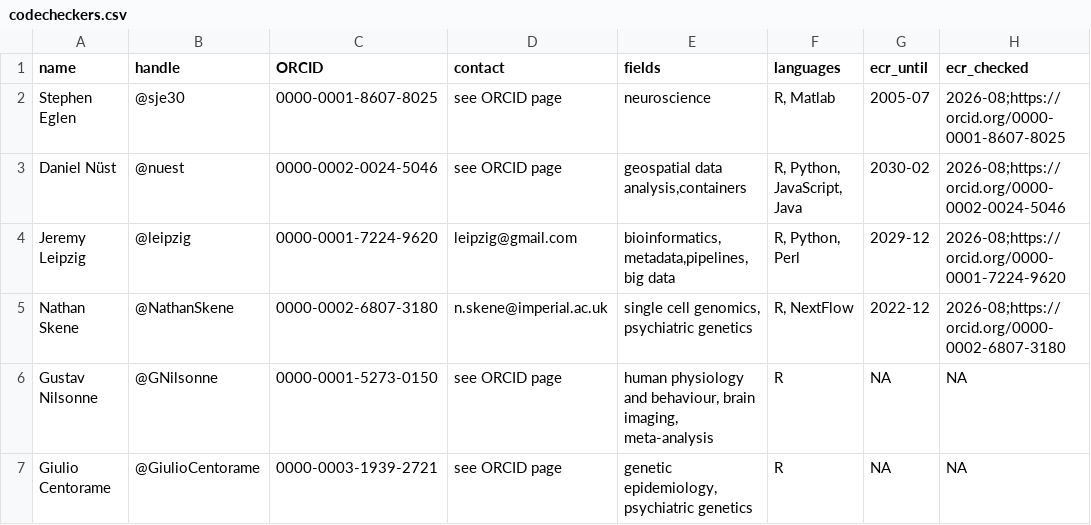
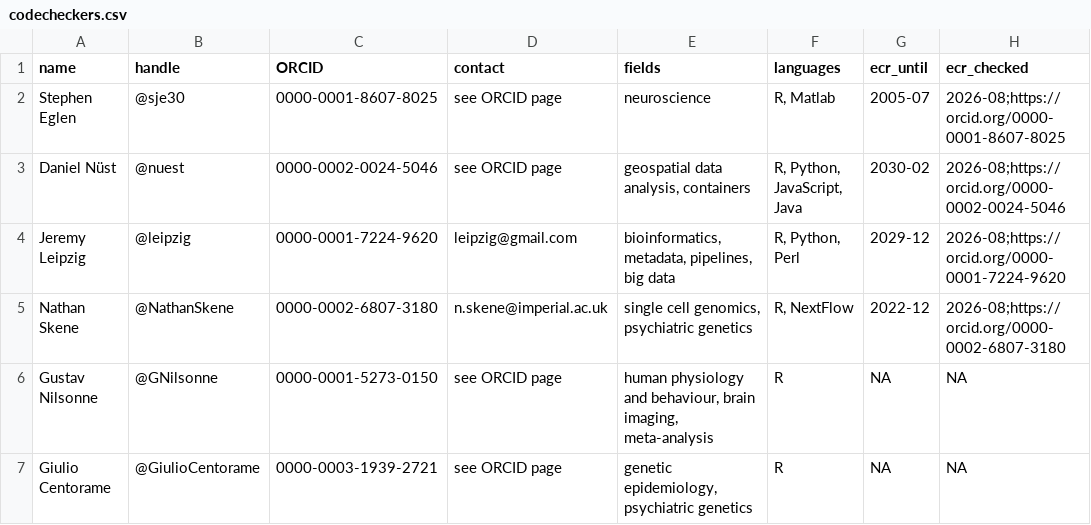
Before and after one commit to codecheckers/codecheckers, a CSV file: codecheckers.csv, drawn as a sheet; only a part is shown; the diff covers the shown part only; the diff names each change by its address in the sheet, - before the commit and + after, or states it on an @@ line.

Commit message:
write the fields and languages of 12 rows as a comma and a space, as new rows are

```diff
--- a/codecheckers.csv
+++ b/codecheckers.csv
-E3 (fields): geospatial data analysis,containers
+E3 (fields): geospatial data analysis, containers
-E4 (fields): bioinformatics,metadata,pipelines,big data
+E4 (fields): bioinformatics, metadata, pipelines, big data
```
Also changed, not shown: 12 edited cells elsewhere in this file.
